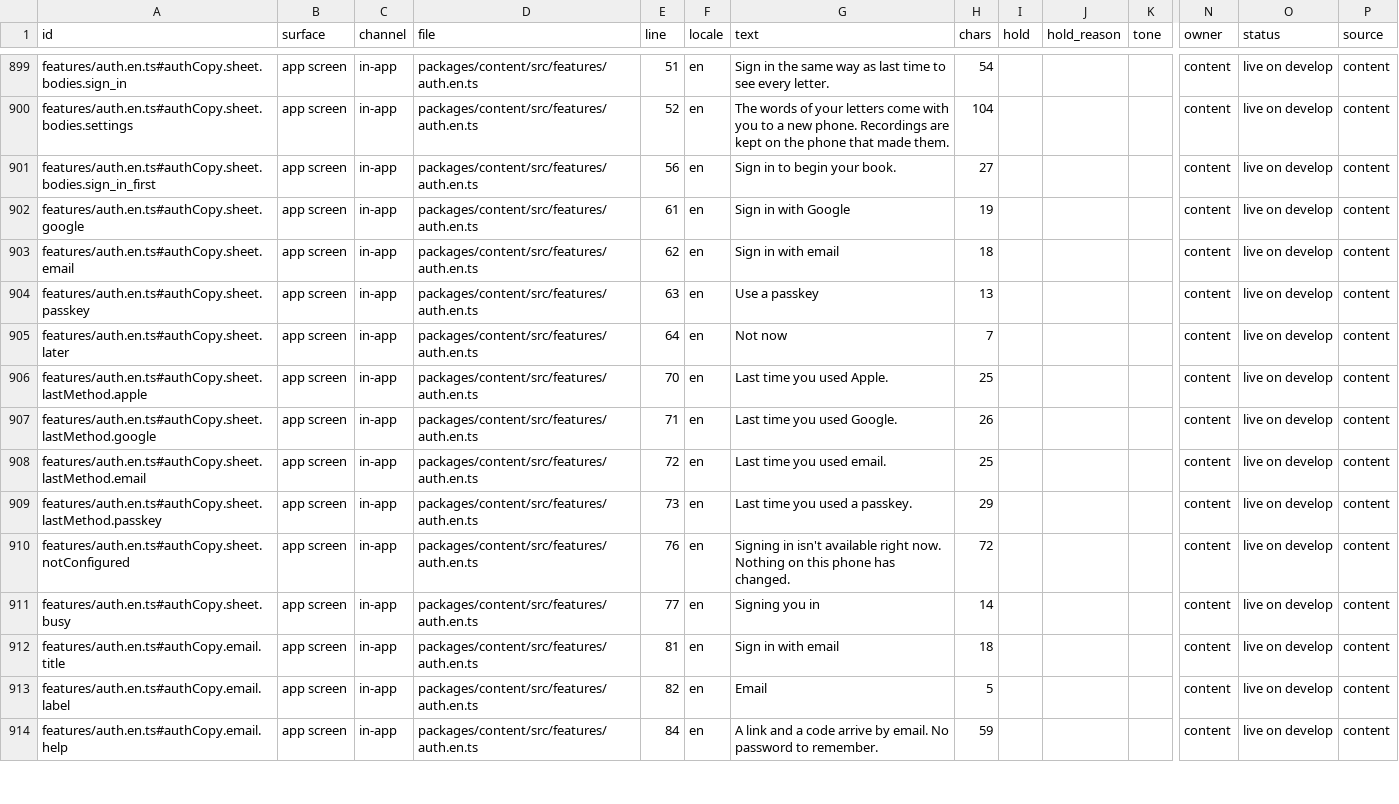
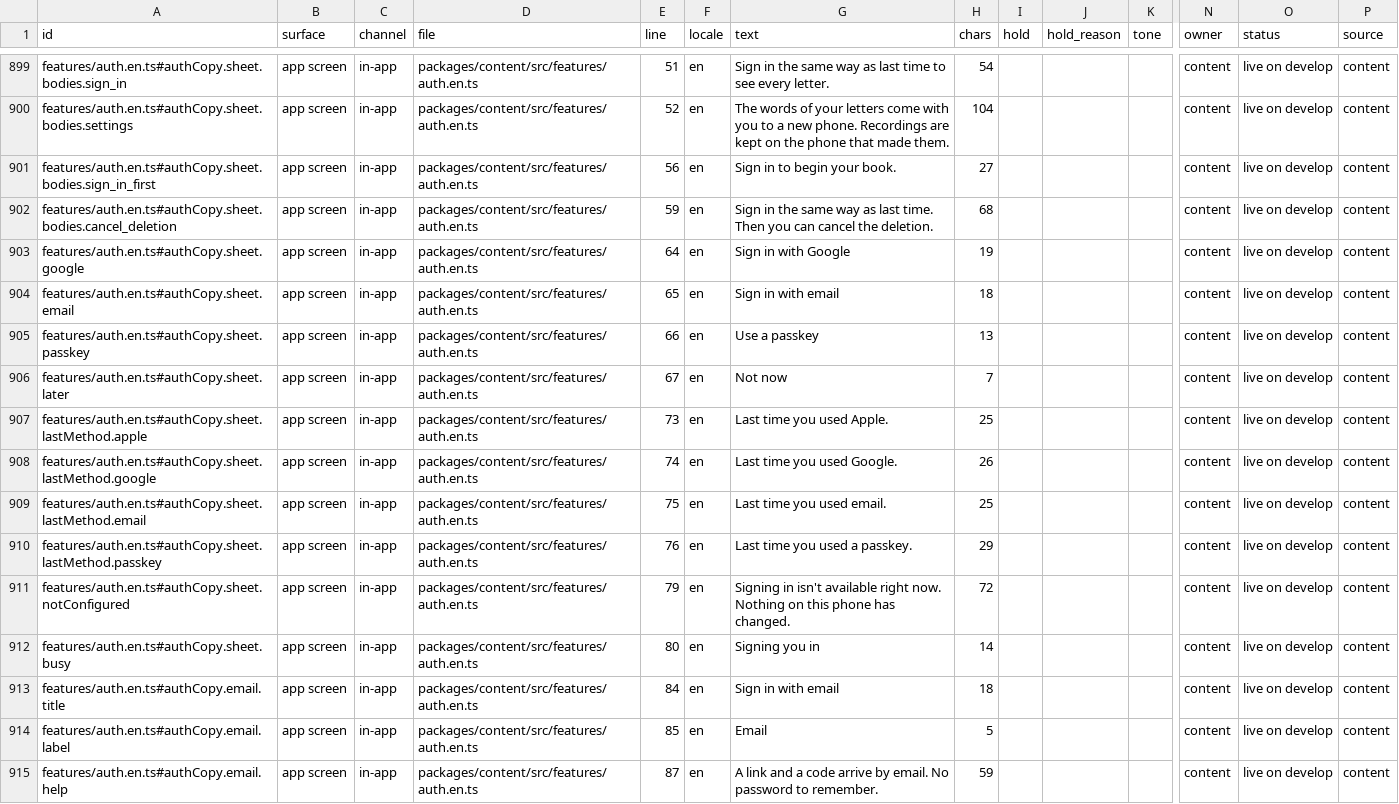
Before and after one commit to thesaurabhpareek/earlyletters, a CSV file: docs/content/map/content-map.csv, drawn as a sheet; only a part is shown, gaps mark what is left out; addresses are those after the commit; rows hold the shown columns only; the diff covers the shown part only; the diff names each change by its address in the sheet, - before the commit and + after, or states it on an @@ line.

```diff
--- a/docs/content/map/content-map.csv
+++ b/docs/content/map/content-map.csv
+row 902: features/auth.en.ts#authCopy.sheet.bodies.cancel_deletion | app screen | in-app | packages/content/src/features/auth.en.ts | 59 | en | Sign in the same way as last time. Then you can cancel the deletion. | 68 |  |  |  | content | live on develop | content
-E903 (line): 61
+E903 (line): 64
-E904 (line): 62
+E904 (line): 65
-E905 (line): 63
+E905 (line): 66
-E906 (line): 64
+E906 (line): 67
-E907 (line): 70
+E907 (line): 73
-E908 (line): 71
+E908 (line): 74
-E909 (line): 72
+E909 (line): 75
-E910 (line): 73
+E910 (line): 76
-E911 (line): 76
+E911 (line): 79
-E912 (line): 77
+E912 (line): 80
-E913 (line): 81
+E913 (line): 84
-E914 (line): 82
+E914 (line): 85
-E915 (line): 84
+E915 (line): 87
```
Also changed, not shown: 125 edited cells elsewhere in this file, 12 other files.
